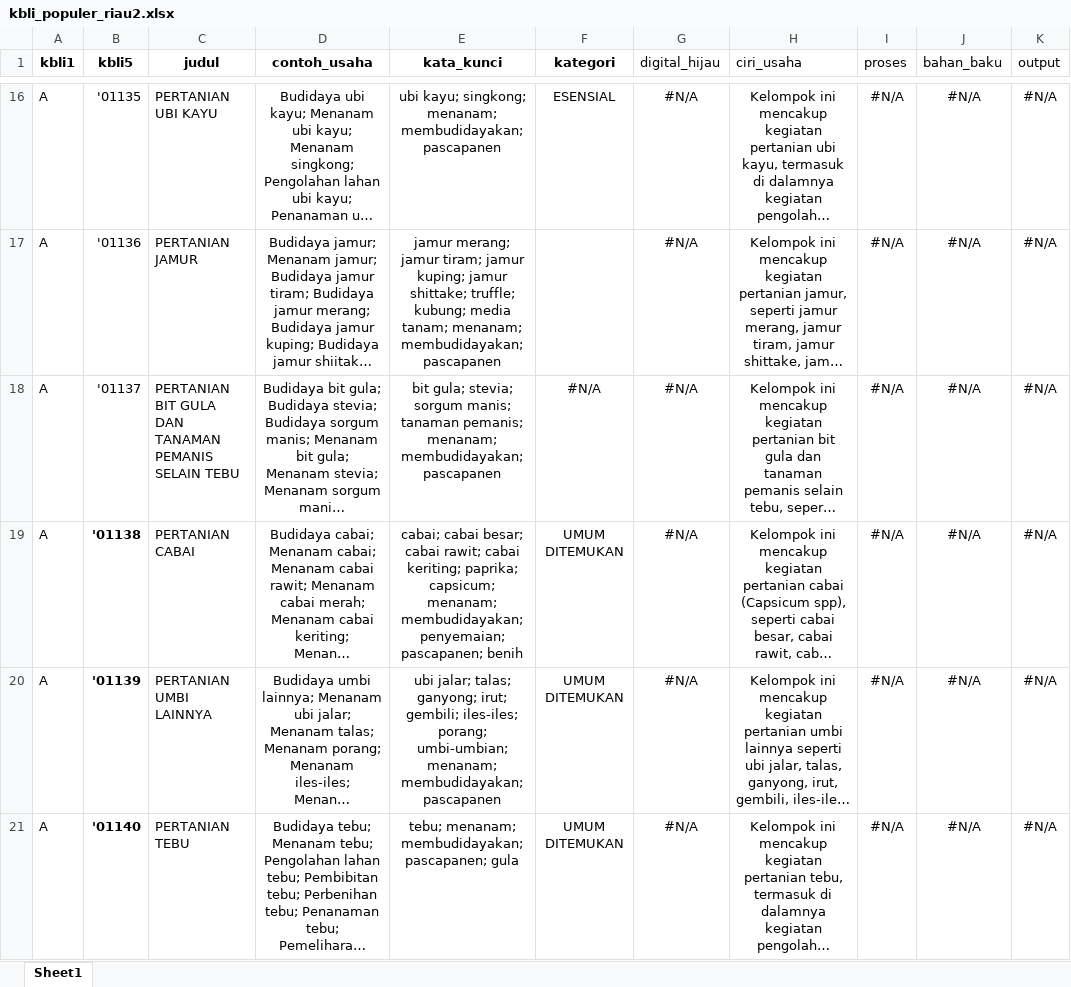
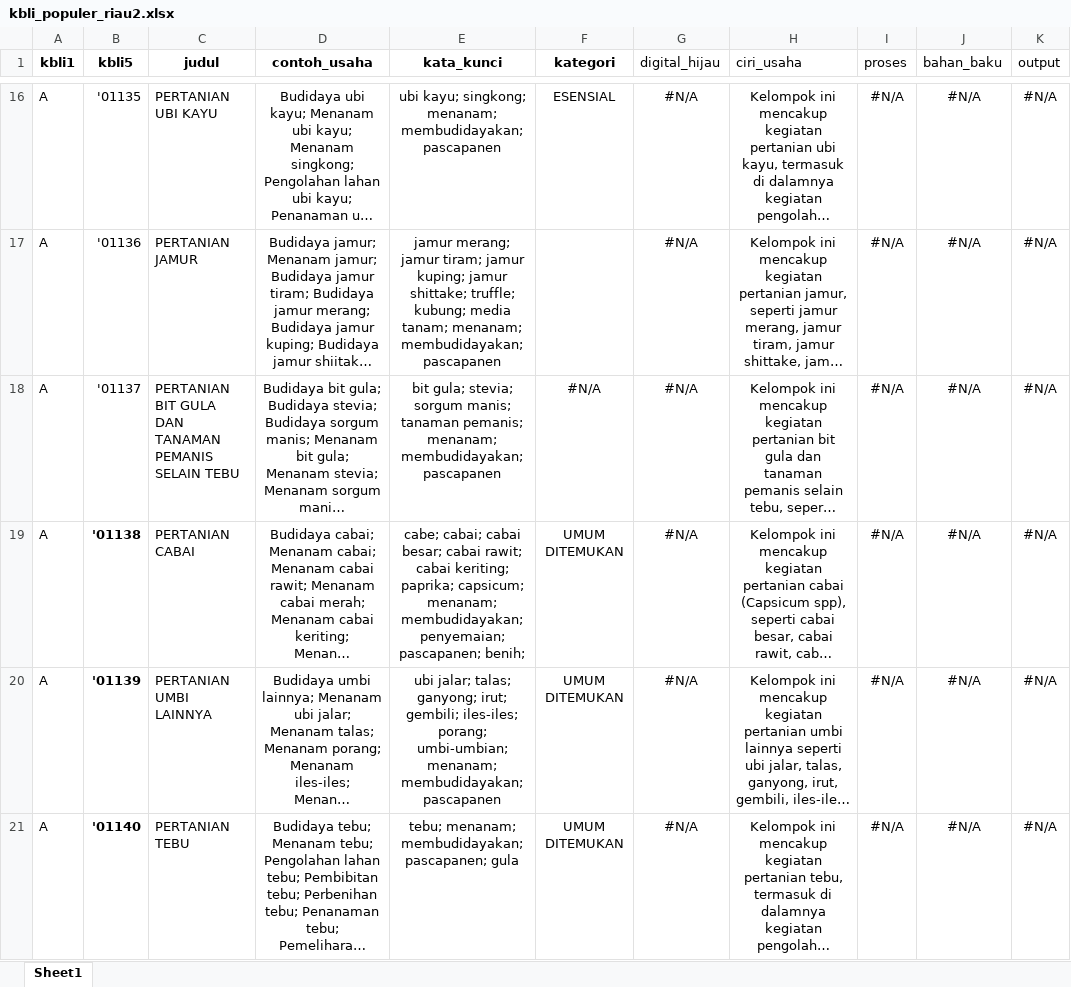
Before and after one commit to nazkhairunnisa/kbli2025_riau, an Excel workbook: data/kbli_populer_riau2.xlsx, sheet Sheet1, drawn as a sheet; only a part is shown, gaps mark what is left out; long unchanged cells end in …; values as stored, in another font and other column widths than the file's, no borders; the diff names each change by its address in the sheet, - before the commit and + after, or states it on an @@ line.

Commit message:
Update database usaha

```diff
--- a/data/kbli_populer_riau2.xlsx (sheet Sheet1)
+++ b/data/kbli_populer_riau2.xlsx (sheet Sheet1)
-E19 (kata_kunci): cabai; cabai besar; cabai rawit; cabai keriting; paprika; capsicum; menanam; membudidayakan; penyemaian; pascapanen; benih
+E19 (kata_kunci): cabe; cabai; cabai besar; cabai rawit; cabai keriting; paprika; capsicum; menanam; membudidayakan; penyemaian; pascapanen; benih;
```
